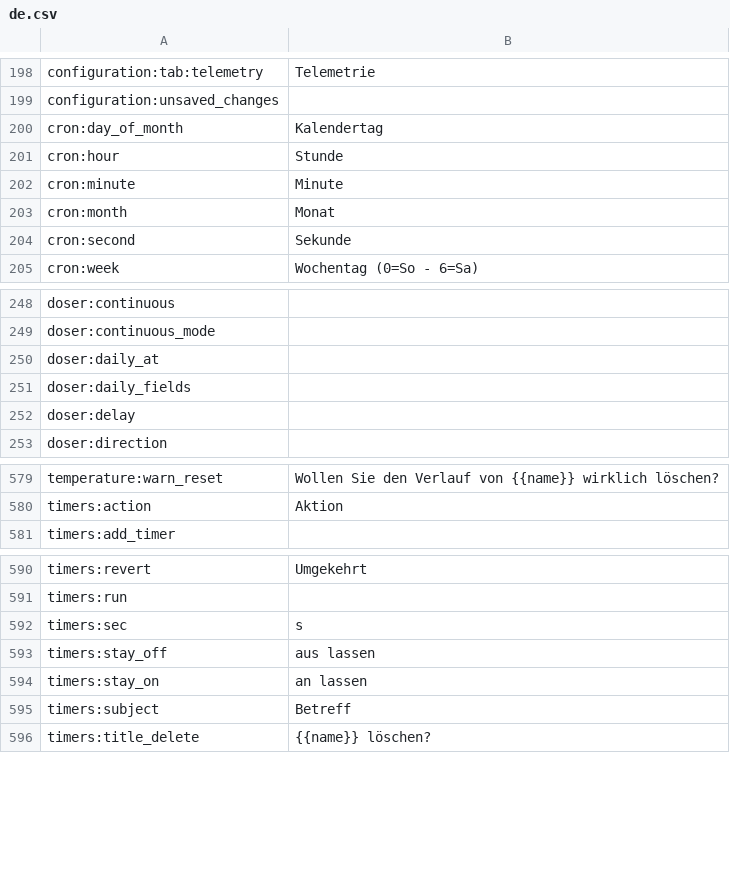
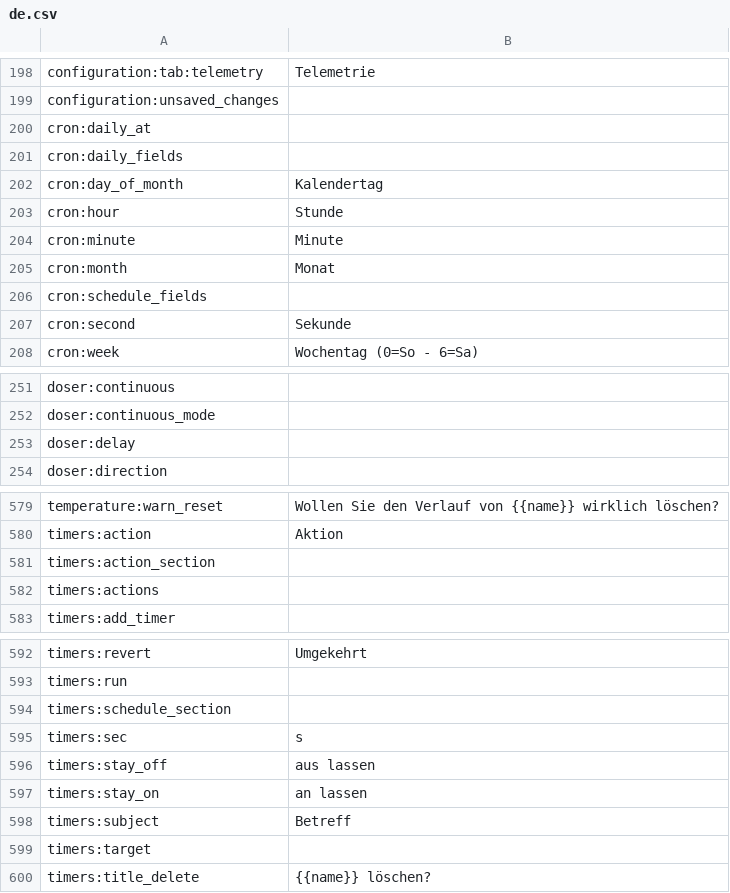
Before and after one commit to reef-pi/reef-pi, a CSV file: front-end/assets/translations/de.csv, drawn as a sheet; only a part is shown, gaps mark what is left out; the diff covers the shown part only.

```diff
--- a/front-end/assets/translations/de.csv
+++ b/front-end/assets/translations/de.csv
@@ -199,2 +199,4 @@ configuration:tab:telemetry,Telemetrie
 configuration:unsaved_changes,
+cron:daily_at,
+cron:daily_fields,
 cron:day_of_month,Kalendertag
@@ -203,2 +205,3 @@ cron:minute,Minute
 cron:month,Monat
+cron:schedule_fields,
 cron:second,Sekunde
@@ -249,4 +252,2 @@ doser:continuous,
 doser:continuous_mode,
-doser:daily_at,
-doser:daily_fields,
 doser:delay,
@@ -580,2 +580,4 @@ temperature:warn_reset,Wollen Sie den Verlauf von {{name}} wirklich löschen?
 timers:action,Aktion
+timers:action_section,
+timers:actions,
 timers:add_timer,
@@ -591,2 +593,3 @@ timers:revert,Umgekehrt
 timers:run,
+timers:schedule_section,
 timers:sec,s
@@ -595,2 +598,3 @@ timers:stay_on,an lassen
 timers:subject,Betreff
+timers:target,
 timers:title_delete,{{name}} löschen?
```
Also changed, not shown: 1 added row and 1 removed row elsewhere in this file, front-end/assets/translations/en.csv, front-end/assets/translations/es.csv, 26 other files.
